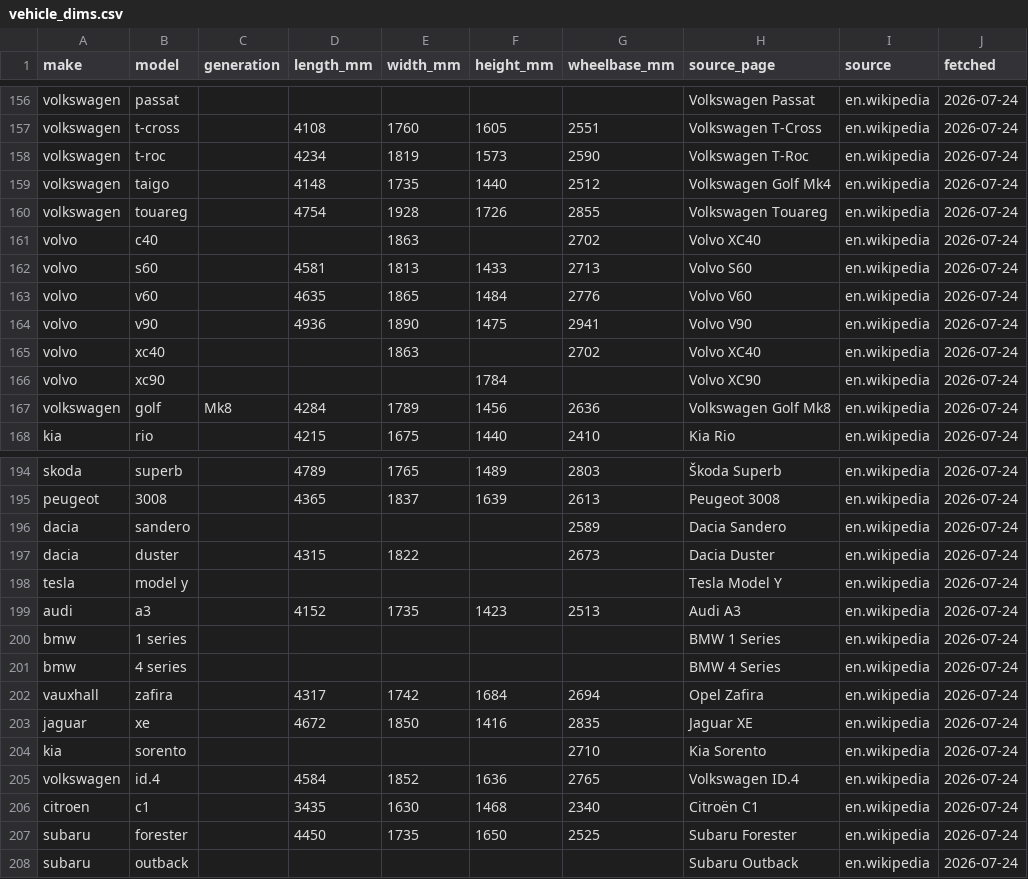
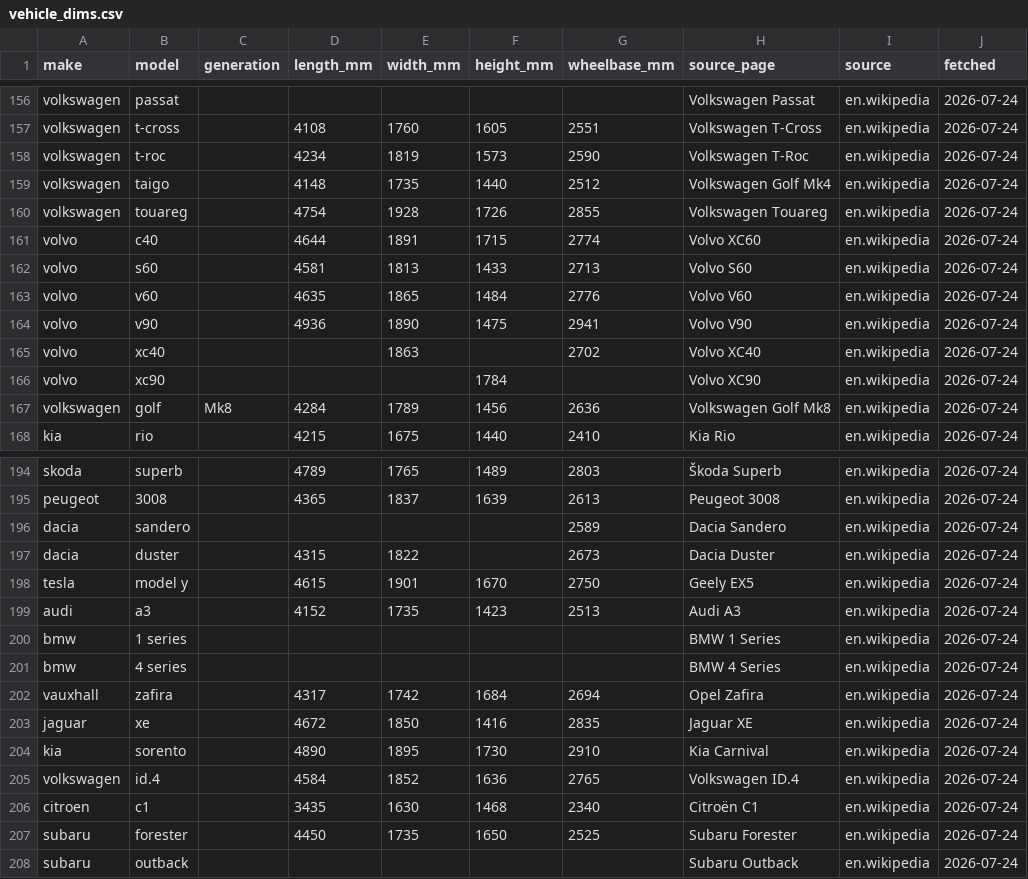
Before and after one commit to n29yf2kyfm-lab/triposr-runpod-worker, a CSV file: platform/geometry/vehicle_dims.csv, drawn as a sheet; only a part is shown, gaps mark what is left out.

```diff
--- a/platform/geometry/vehicle_dims.csv
+++ b/platform/geometry/vehicle_dims.csv
@@ -160,3 +160,3 @@ volkswagen,taigo,,4148,1735,1440,2512,Volkswagen Golf Mk4,en.wikipedia,2026-07-2
 volkswagen,touareg,,4754,1928,1726,2855,Volkswagen Touareg,en.wikipedia,2026-07-24
-volvo,c40,,,1863,,2702,Volvo XC40,en.wikipedia,2026-07-24
+volvo,c40,,4644,1891,1715,2774,Volvo XC60,en.wikipedia,2026-07-24
 volvo,s60,,4581,1813,1433,2713,Volvo S60,en.wikipedia,2026-07-24
@@ -197,3 +197,3 @@ dacia,sandero,,,,,2589,Dacia Sandero,en.wikipedia,2026-07-24
 dacia,duster,,4315,1822,,2673,Dacia Duster,en.wikipedia,2026-07-24
-tesla,model y,,,,,,Tesla Model Y,en.wikipedia,2026-07-24
+tesla,model y,,4615,1901,1670,2750,Geely EX5,en.wikipedia,2026-07-24
 audi,a3,,4152,1735,1423,2513,Audi A3,en.wikipedia,2026-07-24
@@ -203,3 +203,3 @@ vauxhall,zafira,,4317,1742,1684,2694,Opel Zafira,en.wikipedia,2026-07-24
 jaguar,xe,,4672,1850,1416,2835,Jaguar XE,en.wikipedia,2026-07-24
-kia,sorento,,,,,2710,Kia Sorento,en.wikipedia,2026-07-24
+kia,sorento,,4890,1895,1730,2910,Kia Carnival,en.wikipedia,2026-07-24
 volkswagen,id.4,,4584,1852,1636,2765,Volkswagen ID.4,en.wikipedia,2026-07-24
```
